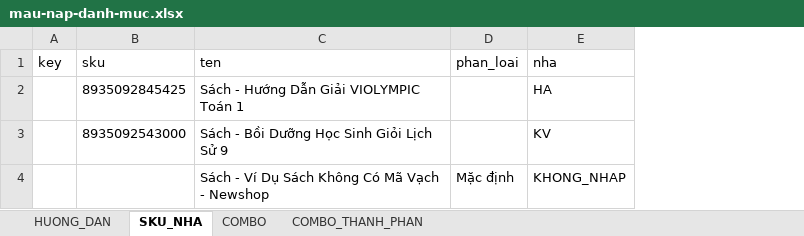
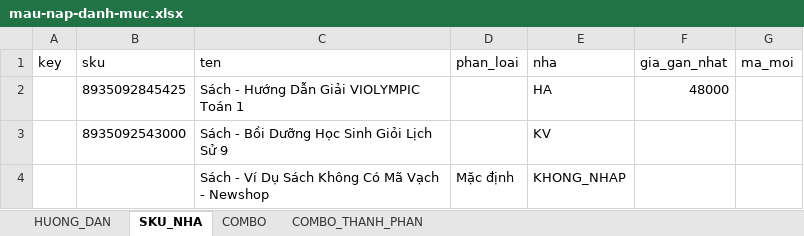
Before and after one commit to nsspace-dot/tach-don-nhap-nha, an Excel workbook: templates/mau-nap-danh-muc.xlsx, sheet SKU_NHA, drawn as a sheet; values as stored, in another font and other column widths than the file's, no borders; the diff names each change by its address in the sheet, - before the commit and + after, or states it on an @@ line.

```diff
--- a/templates/mau-nap-danh-muc.xlsx (sheet SKU_NHA)
+++ b/templates/mau-nap-danh-muc.xlsx (sheet SKU_NHA)
+column F (gia_gan_nhat), row 2: 48000
+column G (ma_moi), empty
```
Also changed, not shown: sheet HUONG_DAN, 12 other files.
